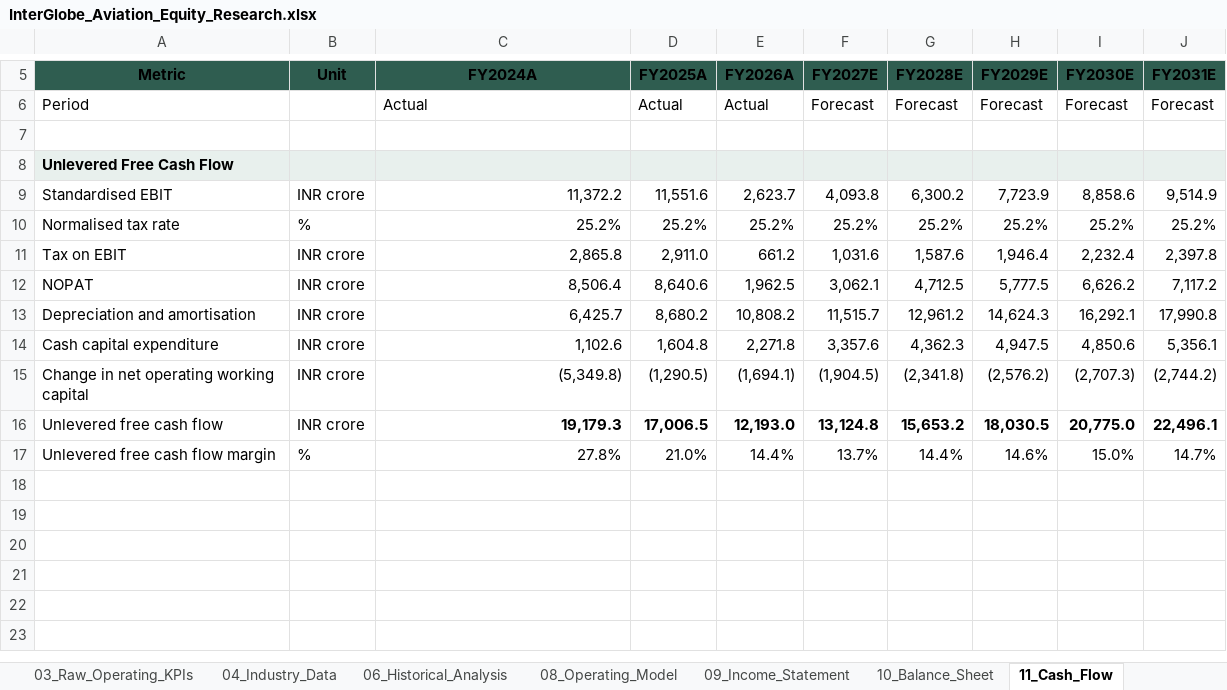
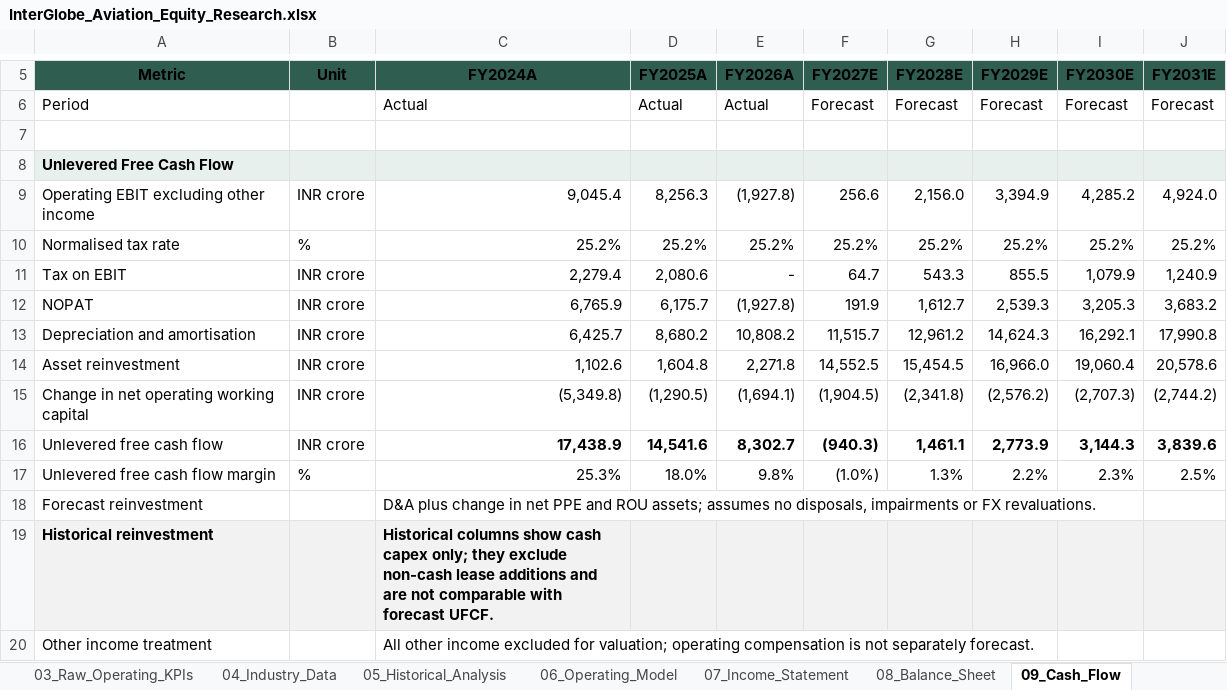
Before and after one commit to keyurmarolia/interglobe-aviation-equity-research-model, an Excel workbook: model/InterGlobe_Aviation_Equity_Research.xlsx, sheet 09_Cash_Flow, drawn as a sheet; only a part is shown, gaps mark what is left out; values as stored, in another font and other column widths than the file's, no borders; removed rows and columns are numbered as before the commit, all else as after; the diff names each change by its address in the sheet, - before the commit and + after, or states it on an @@ line.

Commit message:
Correct worksheet numbering and valuation assumptions

```diff
--- a/model/InterGlobe_Aviation_Equity_Research.xlsx (sheet 09_Cash_Flow)
+++ b/model/InterGlobe_Aviation_Equity_Research.xlsx (sheet 09_Cash_Flow)
-sheet tab: 06_Historical_Analysis
+sheet tab: 05_Historical_Analysis
-sheet tab: 08_Operating_Model
+sheet tab: 06_Operating_Model
-sheet tab: 09_Income_Statement
+sheet tab: 07_Income_Statement
-sheet tab: 10_Balance_Sheet
+sheet tab: 08_Balance_Sheet
-sheet tab: 11_Cash_Flow
+sheet tab: 09_Cash_Flow
-row 9: Standardised EBIT | INR crore | 11,372.2 | 11,551.6 | 2,623.7 | 4,093.8 | 6,300.2 | 7,723.9 | 8,858.6 | 9,514.9
+row 9: Operating EBIT excluding other income | INR crore | 9,045.4 | 8,256.3 | (1,927.8) | 256.6 | 2,156.0 | 3,394.9 | 4,285.2 | 4,924.0
-row 11: Tax on EBIT | INR crore | 2,865.8 | 2,911.0 | 661.2 | 1,031.6 | 1,587.6 | 1,946.4 | 2,232.4 | 2,397.8
-row 12: NOPAT | INR crore | 8,506.4 | 8,640.6 | 1,962.5 | 3,062.1 | 4,712.5 | 5,777.5 | 6,626.2 | 7,117.2
+row 11: Tax on EBIT | INR crore | 2,279.4 | 2,080.6 | - | 64.7 | 543.3 | 855.5 | 1,079.9 | 1,240.9
+row 12: NOPAT | INR crore | 6,765.9 | 6,175.7 | (1,927.8) | 191.9 | 1,612.7 | 2,539.3 | 3,205.3 | 3,683.2
-row 14: Cash capital expenditure | INR crore | 1,102.6 | 1,604.8 | 2,271.8 | 3,357.6 | 4,362.3 | 4,947.5 | 4,850.6 | 5,356.1
+row 14: Asset reinvestment | INR crore | 1,102.6 | 1,604.8 | 2,271.8 | 14,552.5 | 15,454.5 | 16,966.0 | 19,060.4 | 20,578.6
-row 16: Unlevered free cash flow | INR crore | 19,179.3 | 17,006.5 | 12,193.0 | 13,124.8 | 15,653.2 | 18,030.5 | 20,775.0 | 22,496.1
-row 17: Unlevered free cash flow margin | % | 27.8% | 21.0% | 14.4% | 13.7% | 14.4% | 14.6% | 15.0% | 14.7%
+row 16: Unlevered free cash flow | INR crore | 17,438.9 | 14,541.6 | 8,302.7 | (940.3) | 1,461.1 | 2,773.9 | 3,144.3 | 3,839.6
+row 17: Unlevered free cash flow margin | % | 25.3% | 18.0% | 9.8% | (1.0%) | 1.3% | 2.2% | 2.3% | 2.5%
+row 18: Forecast reinvestment |  | D&A plus change in net PPE and ROU assets; assumes no disposals, impairments or FX revaluations.
+row 19: Historical reinvestment |  | Historical columns show cash capex only; they exclude non-cash lease additions and are not comparable with forecast UFCF.
+row 20: Other income treatment |  | All other income excluded for valuation; operating compensation is not separately forecast.
```
Also changed, not shown: sheet 11_DCF, sheet 12_Reverse_DCF, sheet 00_Cover, sheet 10_Scenarios, other sheet tabs, formulas that keep their value, 1 other file.
